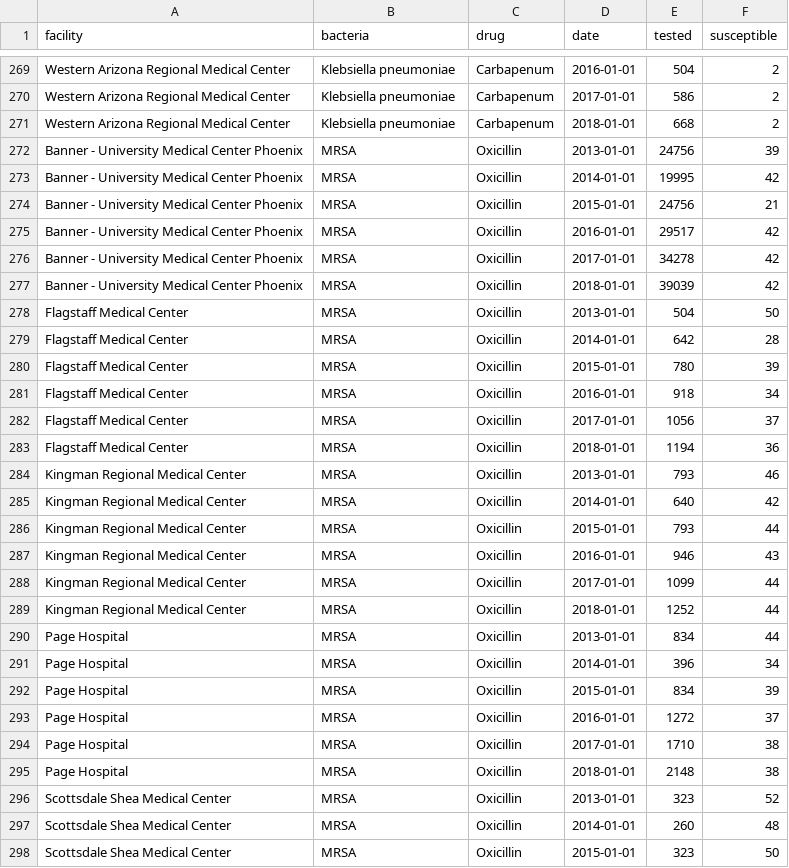
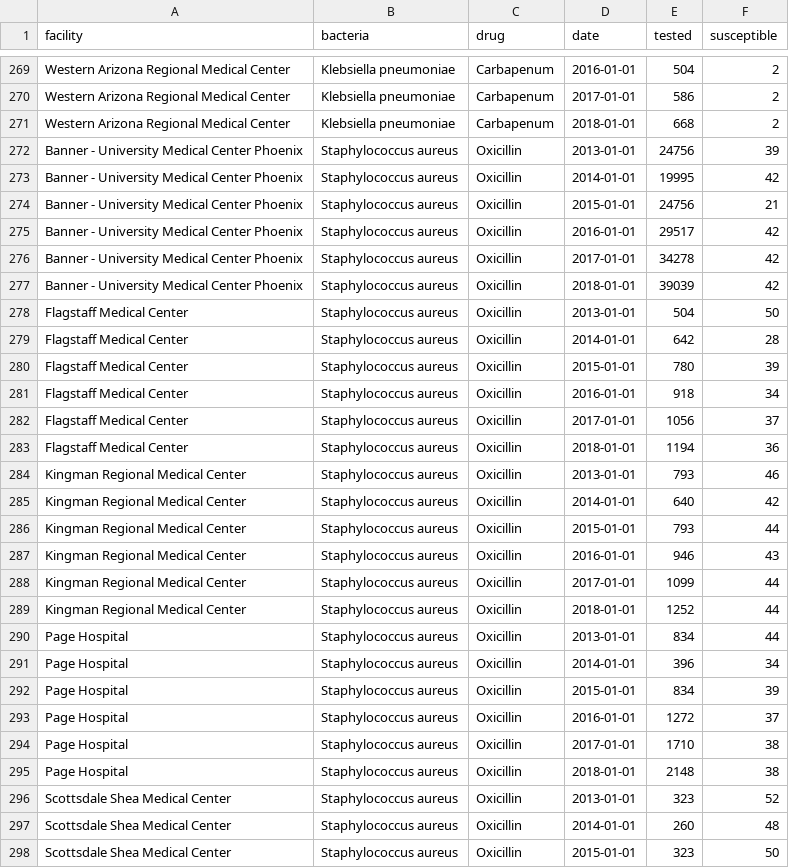
Before and after one commit to caf285/Epitools, a CSV file: www/serverProject/CSV/DemoAMR.csv, drawn as a sheet; only a part is shown, gaps mark what is left out; the diff covers the shown part only.

```diff
--- a/www/serverProject/CSV/DemoAMR.csv
+++ b/www/serverProject/CSV/DemoAMR.csv
@@ -271,28 +271,28 @@ Western Arizona Regional Medical Center,Klebsiella pneumoniae,Carbapenum,2017-01
 Western Arizona Regional Medical Center,Klebsiella pneumoniae,Carbapenum,2018-01-01,668,2
-Banner - University Medical Center Phoenix,MRSA,Oxicillin,2013-01-01,24756,39
-Banner - University Medical Center Phoenix,MRSA,Oxicillin,2014-01-01,19995,42
-Banner - University Medical Center Phoenix,MRSA,Oxicillin,2015-01-01,24756,21
-Banner - University Medical Center Phoenix,MRSA,Oxicillin,2016-01-01,29517,42
-Banner - University Medical Center Phoenix,MRSA,Oxicillin,2017-01-01,34278,42
-Banner - University Medical Center Phoenix,MRSA,Oxicillin,2018-01-01,39039,42
-Flagstaff Medical Center,MRSA,Oxicillin,2013-01-01,504,50
-Flagstaff Medical Center,MRSA,Oxicillin,2014-01-01,642,28
-Flagstaff Medical Center,MRSA,Oxicillin,2015-01-01,780,39
-Flagstaff Medical Center,MRSA,Oxicillin,2016-01-01,918,34
-Flagstaff Medical Center,MRSA,Oxicillin,2017-01-01,1056,37
-Flagstaff Medical Center,MRSA,Oxicillin,2018-01-01,1194,36
-Kingman Regional Medical Center,MRSA,Oxicillin,2013-01-01,793,46
-Kingman Regional Medical Center,MRSA,Oxicillin,2014-01-01,640,42
-Kingman Regional Medical Center,MRSA,Oxicillin,2015-01-01,793,44
-Kingman Regional Medical Center,MRSA,Oxicillin,2016-01-01,946,43
-Kingman Regional Medical Center,MRSA,Oxicillin,2017-01-01,1099,44
-Kingman Regional Medical Center,MRSA,Oxicillin,2018-01-01,1252,44
-Page Hospital,MRSA,Oxicillin,2013-01-01,834,44
-Page Hospital,MRSA,Oxicillin,2014-01-01,396,34
-Page Hospital,MRSA,Oxicillin,2015-01-01,834,39
-Page Hospital,MRSA,Oxicillin,2016-01-01,1272,37
-Page Hospital,MRSA,Oxicillin,2017-01-01,1710,38
-Page Hospital,MRSA,Oxicillin,2018-01-01,2148,38
-Scottsdale Shea Medical Center,MRSA,Oxicillin,2013-01-01,323,52
-Scottsdale Shea Medical Center,MRSA,Oxicillin,2014-01-01,260,48
-Scottsdale Shea Medical Center,MRSA,Oxicillin,2015-01-01,323,50
+Banner - University Medical Center Phoenix,Staphylococcus aureus,Oxicillin,2013-01-01,24756,39
+Banner - University Medical Center Phoenix,Staphylococcus aureus,Oxicillin,2014-01-01,19995,42
+Banner - University Medical Center Phoenix,Staphylococcus aureus,Oxicillin,2015-01-01,24756,21
+Banner - University Medical Center Phoenix,Staphylococcus aureus,Oxicillin,2016-01-01,29517,42
+Banner - University Medical Center Phoenix,Staphylococcus aureus,Oxicillin,2017-01-01,34278,42
+Banner - University Medical Center Phoenix,Staphylococcus aureus,Oxicillin,2018-01-01,39039,42
+Flagstaff Medical Center,Staphylococcus aureus,Oxicillin,2013-01-01,504,50
+Flagstaff Medical Center,Staphylococcus aureus,Oxicillin,2014-01-01,642,28
+Flagstaff Medical Center,Staphylococcus aureus,Oxicillin,2015-01-01,780,39
+Flagstaff Medical Center,Staphylococcus aureus,Oxicillin,2016-01-01,918,34
+Flagstaff Medical Center,Staphylococcus aureus,Oxicillin,2017-01-01,1056,37
+Flagstaff Medical Center,Staphylococcus aureus,Oxicillin,2018-01-01,1194,36
+Kingman Regional Medical Center,Staphylococcus aureus,Oxicillin,2013-01-01,793,46
+Kingman Regional Medical Center,Staphylococcus aureus,Oxicillin,2014-01-01,640,42
+Kingman Regional Medical Center,Staphylococcus aureus,Oxicillin,2015-01-01,793,44
+Kingman Regional Medical Center,Staphylococcus aureus,Oxicillin,2016-01-01,946,43
+Kingman Regional Medical Center,Staphylococcus aureus,Oxicillin,2017-01-01,1099,44
+Kingman Regional Medical Center,Staphylococcus aureus,Oxicillin,2018-01-01,1252,44
+Page Hospital,Staphylococcus aureus,Oxicillin,2013-01-01,834,44
+Page Hospital,Staphylococcus aureus,Oxicillin,2014-01-01,396,34
+Page Hospital,Staphylococcus aureus,Oxicillin,2015-01-01,834,39
+Page Hospital,Staphylococcus aureus,Oxicillin,2016-01-01,1272,37
+Page Hospital,Staphylococcus aureus,Oxicillin,2017-01-01,1710,38
+Page Hospital,Staphylococcus aureus,Oxicillin,2018-01-01,2148,38
+Scottsdale Shea Medical Center,Staphylococcus aureus,Oxicillin,2013-01-01,323,52
+Scottsdale Shea Medical Center,Staphylococcus aureus,Oxicillin,2014-01-01,260,48
+Scottsdale Shea Medical Center,Staphylococcus aureus,Oxicillin,2015-01-01,323,50
```
Also changed, not shown: 27 edited cells elsewhere in this file, www/serverProject/CSV/Bacteria.csv, 17 other files.
